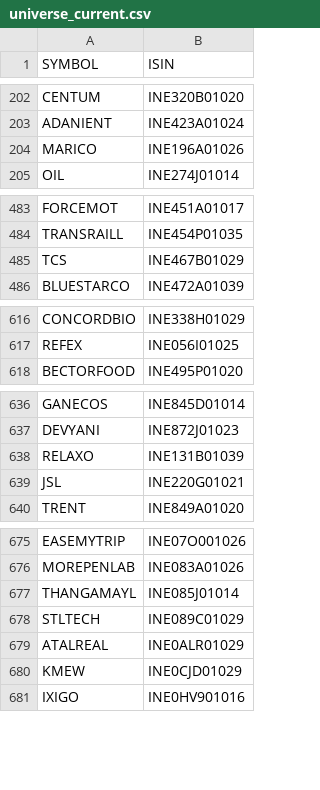
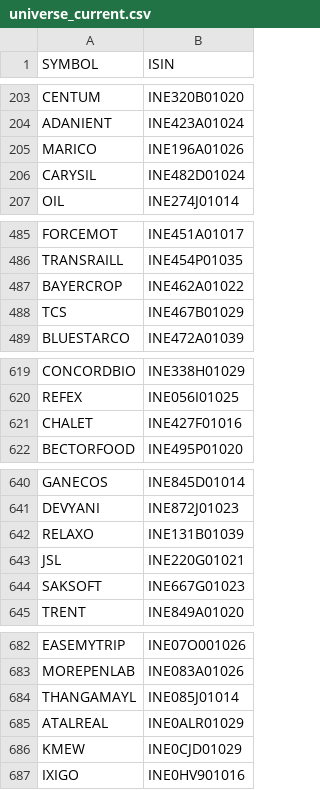
Before and after one commit to sakilbeg756034-cell/vajra-signals, a CSV file: out/universe_current.csv, drawn as a sheet; only a part is shown, gaps mark what is left out; the diff covers the shown part only.

```diff
--- a/out/universe_current.csv
+++ b/out/universe_current.csv
@@ -204,2 +205,3 @@ ADANIENT,INE423A01024
 MARICO,INE196A01026
+CARYSIL,INE482D01024
 OIL,INE274J01014
@@ -484,2 +486,3 @@ FORCEMOT,INE451A01017
 TRANSRAILL,INE454P01035
+BAYERCROP,INE462A01022
 TCS,INE467B01029
@@ -617,2 +620,3 @@ CONCORDBIO,INE338H01029
 REFEX,INE056I01025
+CHALET,INE427F01016
 BECTORFOOD,INE495P01020
@@ -639,2 +643,3 @@ RELAXO,INE131B01039
 JSL,INE220G01021
+SAKSOFT,INE667G01023
 TRENT,INE849A01020
@@ -677,3 +684,2 @@ MOREPENLAB,INE083A01026
 THANGAMAYL,INE085J01014
-STLTECH,INE089C01029
 ATALREAL,INE0ALR01029
```
Also changed, not shown: 4 added rows and 7 removed rows elsewhere in this file, out/latest_signals.csv, 1 other file.
